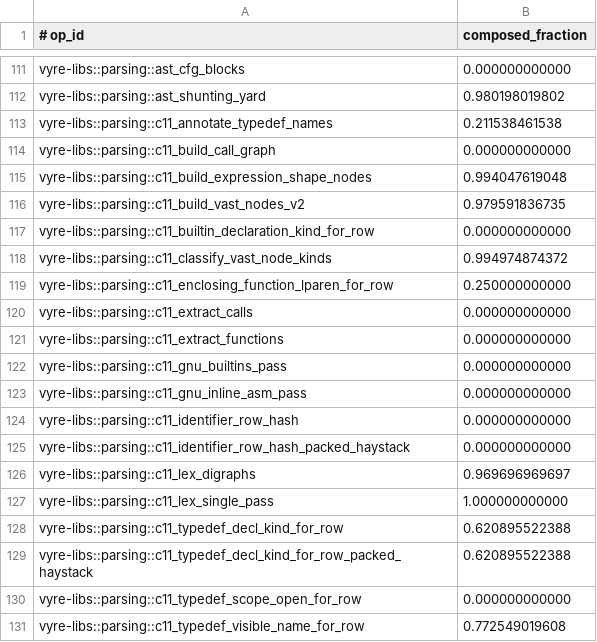
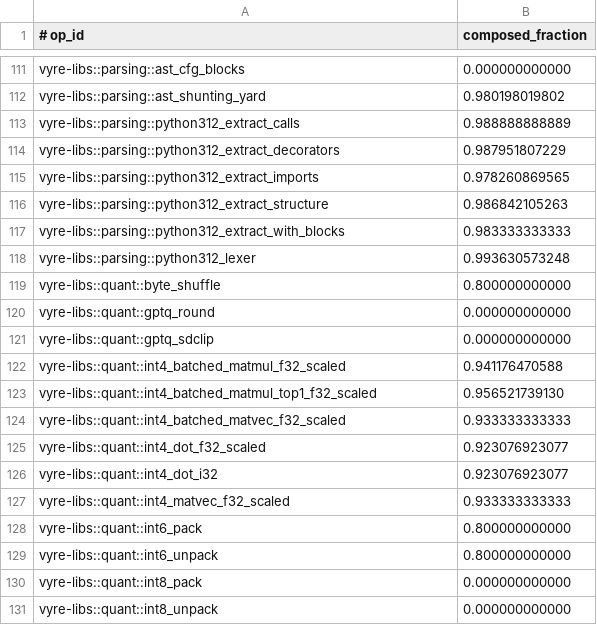
Before and after one commit to santhreal/vyre, a TSV file: audits/lego-composition.tsv, drawn as a sheet; only a part is shown, gaps mark what is left out; the shorter side is filled out with more unchanged rows; the diff covers the shown part only; the diff names each change by its address in the sheet, - before the commit and + after, or states it on an @@ line.

Commit message:
Regenerate the derived artifacts after the C frontend removal
op-matrix, operation-schema, lego-audit, cli-docs, docs-check,
optimization-docs and hygiene-matrix rewritten in that order, plus the
catalog. Three STRUCTURAL_GATES rows named a deleted C test file and are
deleted with it; hygiene-matrix reported them and now reports none.
lego-audit goes from two findings to zero and reports no island ops.

```diff
--- a/audits/lego-composition.tsv
+++ b/audits/lego-composition.tsv
-row 113: vyre-libs::parsing::c11_annotate_typedef_names | 0.211538461538
-row 114: vyre-libs::parsing::c11_build_call_graph | 0.000000000000
-row 115: vyre-libs::parsing::c11_build_expression_shape_nodes | 0.994047619048
-row 116: vyre-libs::parsing::c11_build_vast_nodes_v2 | 0.979591836735
-row 117: vyre-libs::parsing::c11_builtin_declaration_kind_for_row | 0.000000000000
-row 118: vyre-libs::parsing::c11_classify_vast_node_kinds | 0.994974874372
-row 119: vyre-libs::parsing::c11_enclosing_function_lparen_for_row | 0.250000000000
-row 120: vyre-libs::parsing::c11_extract_calls | 0.000000000000
-row 121: vyre-libs::parsing::c11_extract_functions | 0.000000000000
-row 122: vyre-libs::parsing::c11_gnu_builtins_pass | 0.000000000000
-row 123: vyre-libs::parsing::c11_gnu_inline_asm_pass | 0.000000000000
-row 124: vyre-libs::parsing::c11_identifier_row_hash | 0.000000000000
-row 125: vyre-libs::parsing::c11_identifier_row_hash_packed_haystack | 0.000000000000
-row 126: vyre-libs::parsing::c11_lex_digraphs | 0.969696969697
-row 127: vyre-libs::parsing::c11_lex_single_pass | 1.000000000000
-row 128: vyre-libs::parsing::c11_typedef_decl_kind_for_row | 0.620895522388
-row 129: vyre-libs::parsing::c11_typedef_decl_kind_for_row_packed_haystack | 0.620895522388
-row 130: vyre-libs::parsing::c11_typedef_scope_open_for_row | 0.000000000000
-row 131: vyre-libs::parsing::c11_typedef_visible_name_for_row | 0.772549019608
```
Also changed, not shown: 15 removed rows elsewhere in this file, 8 other files.
